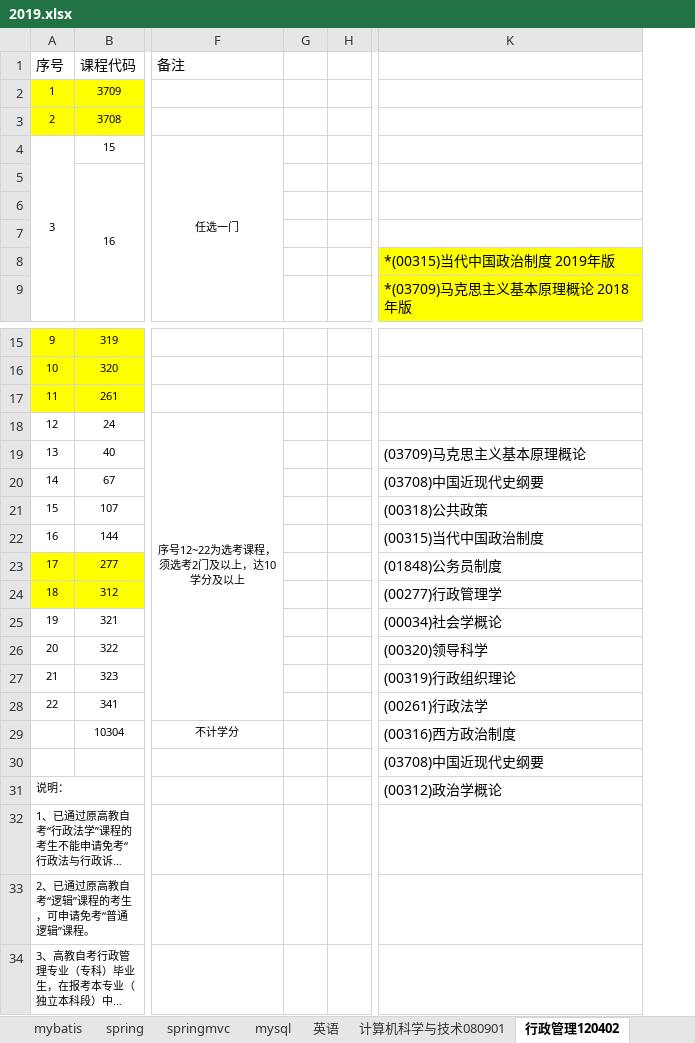
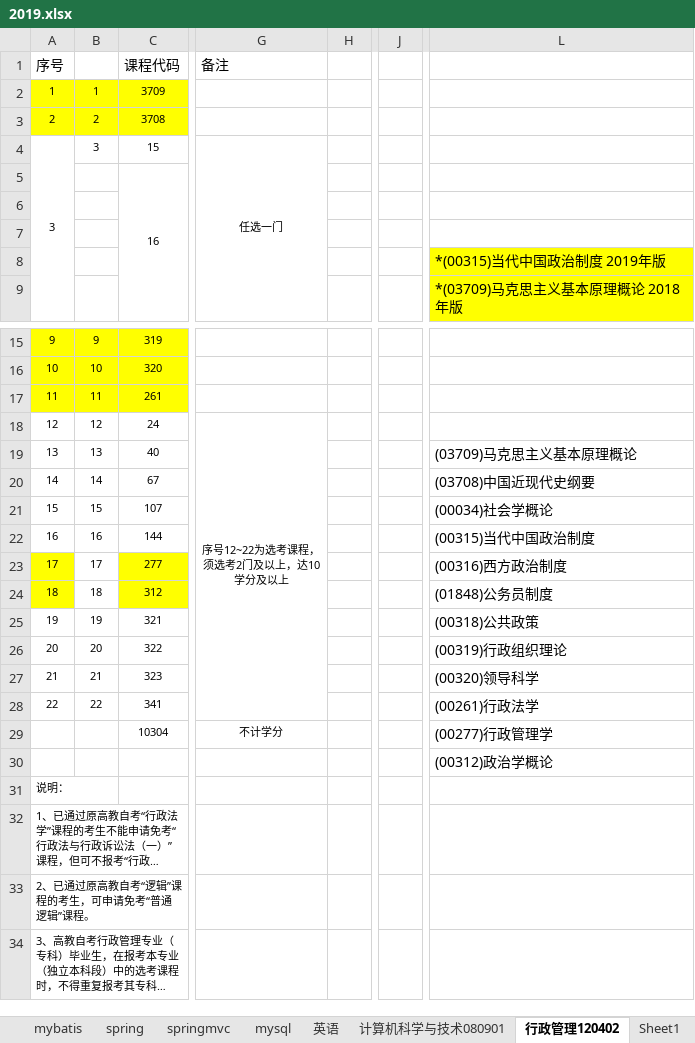
Before and after one commit to xieshiwei/JavaMS, an Excel workbook: 2019.xlsx, sheet 行政管理120402, drawn as a sheet; only a part is shown, gaps mark what is left out; long unchanged cells end in …; values as stored, in another font and other column widths than the file's, no borders; removed rows and columns are numbered as before the commit, all else as after; the diff names each change by its address in the sheet, - before the commit and + after, or states it on an @@ line.

```diff
--- a/2019.xlsx (sheet 行政管理120402)
+++ b/2019.xlsx (sheet 行政管理120402)
+sheet tab: Sheet1
+column B, rows 2-4: 1 | 2 | 3; rows 15-28: 9 | 10 | 11 | 12 | 13 | 14 | 15 | 16 | 17 | 18 | 19 | 20 | 21 | 22
-column G, empty
+column J, empty
-L21: (00318)公共政策
+L21: (00034)社会学概论
-L23: (01848)公务员制度
+L23: (00316)西方政治制度
-L24: (00277)行政管理学
+L24: (01848)公务员制度
-L25: (00034)社会学概论
+L25: (00318)公共政策
-L26: (00320)领导科学
+L26: (00319)行政组织理论
-L27: (00319)行政组织理论
+L27: (00320)领导科学
-L29: (00316)西方政治制度
+L29: (00277)行政管理学
-L30: (03708)中国近现代史纲要
+L30: (00312)政治学概论
-L31: (00312)政治学概论
+L31: (empty)
```
Also changed, not shown: 集合/集合.xlsx.
